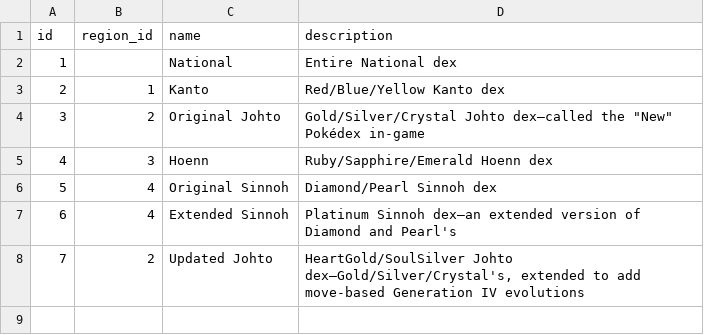
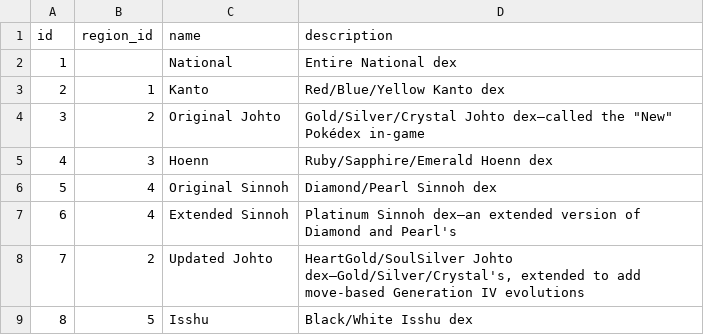
Before and after one commit to veekun/pokedex, a CSV file: pokedex/data/csv/pokedexes.csv, drawn as a sheet.

Commit message:
Black and White setup!

```diff
--- a/pokedex/data/csv/pokedexes.csv
+++ b/pokedex/data/csv/pokedexes.csv
@@ -8 +8,2 @@ id,region_id,name,description
 7,2,Updated Johto,"HeartGold/SoulSilver Johto dex—Gold/Silver/Crystal's, extended to add move-based Generation IV evolutions"
+8,5,Isshu,Black/White Isshu dex
```
Also changed, not shown: pokedex/data/csv/versions.csv, 5 other files.
